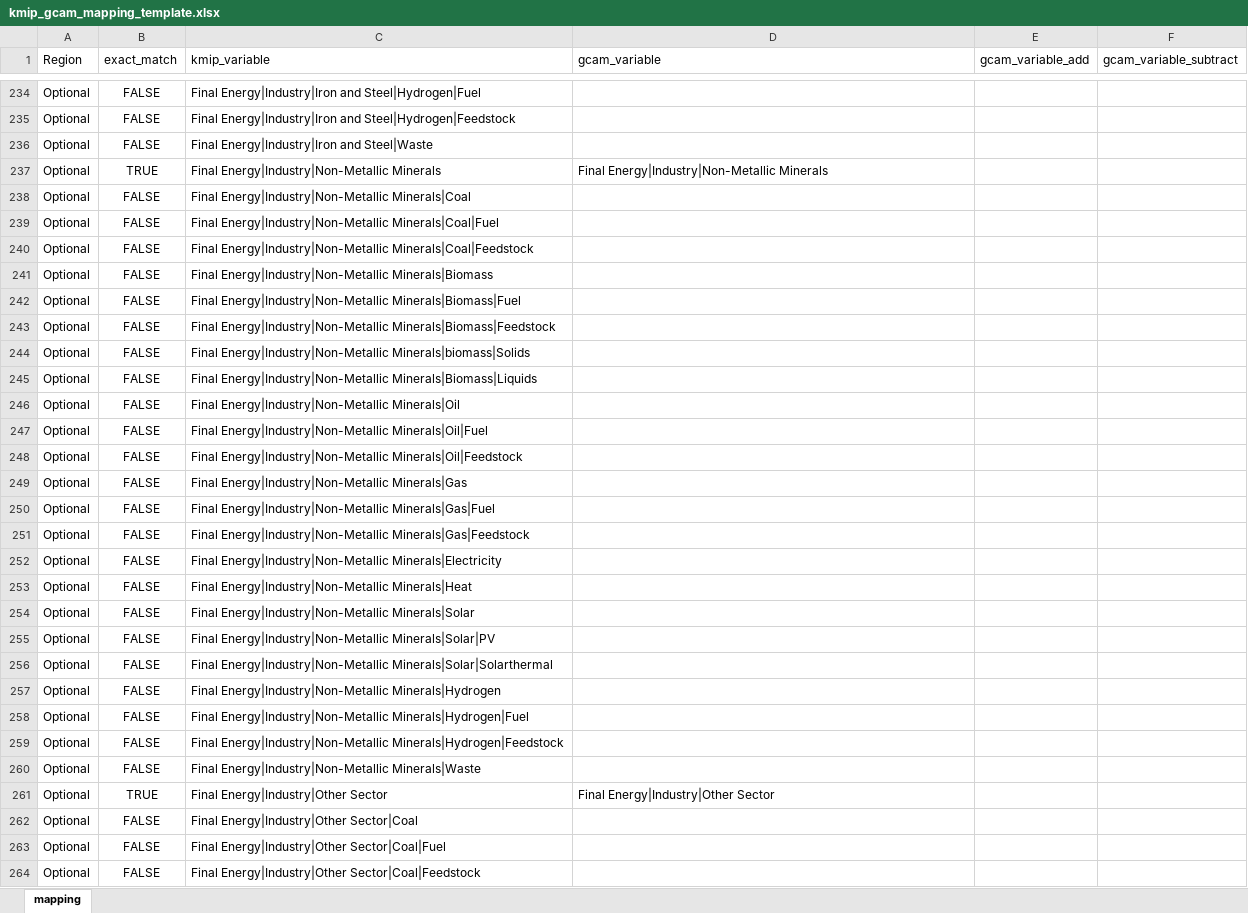
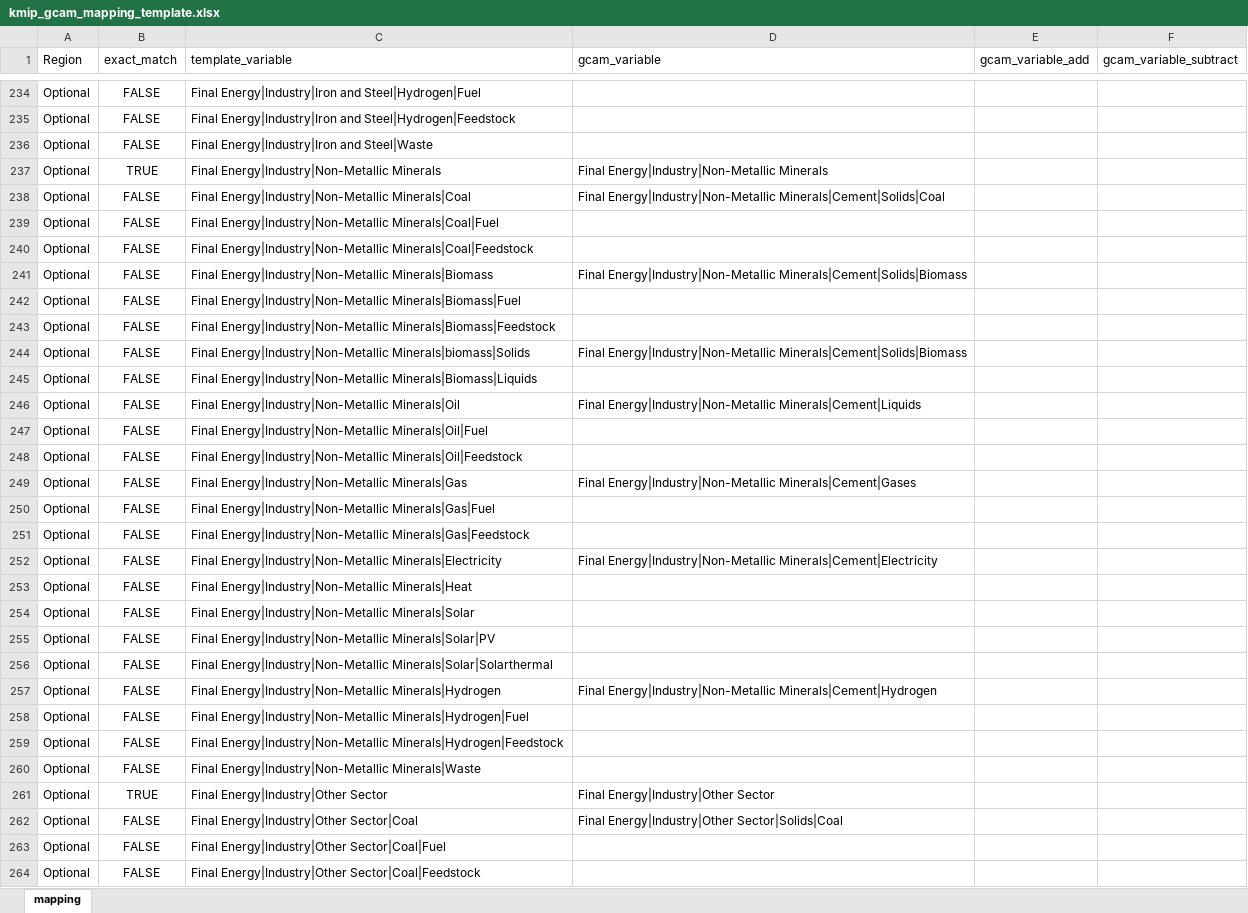
Before and after one commit to GCAM-KAIST/gcamreport-kaist, an Excel workbook: kaist/examples/kmip_gcam_mapping_template.xlsx, sheet mapping, drawn as a sheet; only a part is shown, gaps mark what is left out; values as stored, in another font and other column widths than the file's, no borders; the diff covers the shown part only; the diff names each change by its address in the sheet, - before the commit and + after, or states it on an @@ line.

Commit message:
updated gcamreport variables mappings

```diff
--- a/kaist/examples/kmip_gcam_mapping_template.xlsx (sheet mapping)
+++ b/kaist/examples/kmip_gcam_mapping_template.xlsx (sheet mapping)
-C1: kmip_variable
+C1: template_variable
-D238 (gcam_variable): (empty)
+D238 (gcam_variable): Final Energy|Industry|Non-Metallic Minerals|Cement|Solids|Coal
-D241 (gcam_variable): (empty)
+D241 (gcam_variable): Final Energy|Industry|Non-Metallic Minerals|Cement|Solids|Biomass
-D244 (gcam_variable): (empty)
+D244 (gcam_variable): Final Energy|Industry|Non-Metallic Minerals|Cement|Solids|Biomass
-D246 (gcam_variable): (empty)
+D246 (gcam_variable): Final Energy|Industry|Non-Metallic Minerals|Cement|Liquids
-D249 (gcam_variable): (empty)
+D249 (gcam_variable): Final Energy|Industry|Non-Metallic Minerals|Cement|Gases
-D252 (gcam_variable): (empty)
+D252 (gcam_variable): Final Energy|Industry|Non-Metallic Minerals|Cement|Electricity
-D257 (gcam_variable): (empty)
+D257 (gcam_variable): Final Energy|Industry|Non-Metallic Minerals|Cement|Hydrogen
-D262 (gcam_variable): (empty)
+D262 (gcam_variable): Final Energy|Industry|Other Sector|Solids|Coal
```
Also changed, not shown: 2 added rows, 1 removed row, 65 edited cells and cell formats elsewhere in this sheet, 1 other file.
